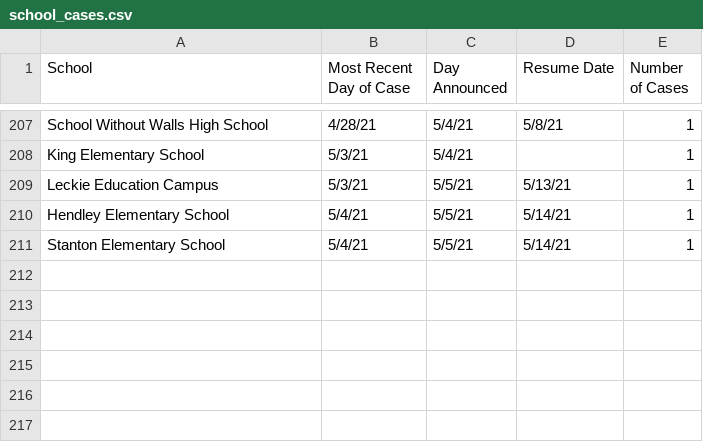
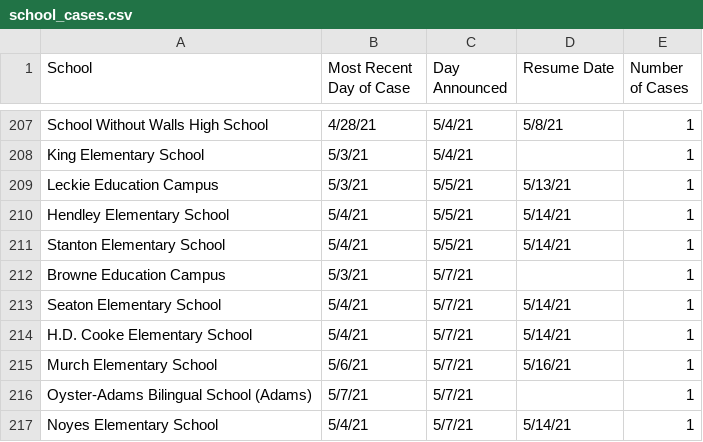
Before and after one commit to rstahlin/DC-COVID.github.io, a CSV file: school_cases.csv, drawn as a sheet; only a part is shown, gaps mark what is left out; the diff names each change by its address in the sheet, - before the commit and + after, or states it on an @@ line.

```diff
--- a/school_cases.csv
+++ b/school_cases.csv
+row 212: Browne Education Campus | 5/3/21 | 5/7/21 |  | 1
+row 213: Seaton Elementary School | 5/4/21 | 5/7/21 | 5/14/21 | 1
+row 214: H.D. Cooke Elementary School | 5/4/21 | 5/7/21 | 5/14/21 | 1
+row 215: Murch Elementary School | 5/6/21 | 5/7/21 | 5/16/21 | 1
+row 216: Oyster-Adams Bilingual School (Adams) | 5/7/21 | 5/7/21 |  | 1
+row 217: Noyes Elementary School | 5/4/21 | 5/7/21 | 5/14/21 | 1
```
Also changed, not shown: vaccinations.csv, 56 other files.
